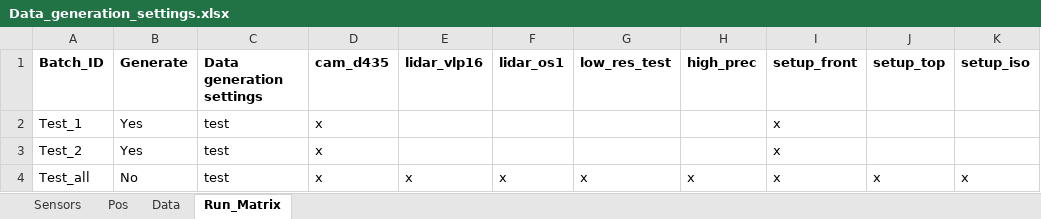
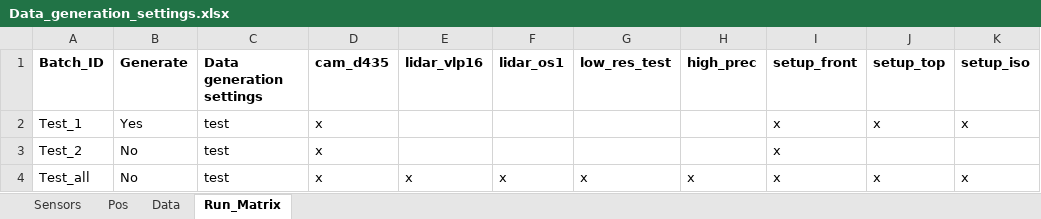
Before and after one commit to niboR13s/Imagine_Data_Idea, an Excel workbook: Program's/Data_generation_settings.xlsx, sheet Run_Matrix, drawn as a sheet; values as stored, in another font and other column widths than the file's, no borders; conditional formats not drawn; the diff names each change by its address in the sheet, - before the commit and + after, or states it on an @@ line.

```diff
--- a/Program's/Data_generation_settings.xlsx (sheet Run_Matrix)
+++ b/Program's/Data_generation_settings.xlsx (sheet Run_Matrix)
-J2 (setup_top): (empty)
+J2 (setup_top): x
-K2 (setup_iso): (empty)
+K2 (setup_iso): x
-B3 (Generate): Yes
+B3 (Generate): No
```
Also changed, not shown: 38 other files.
